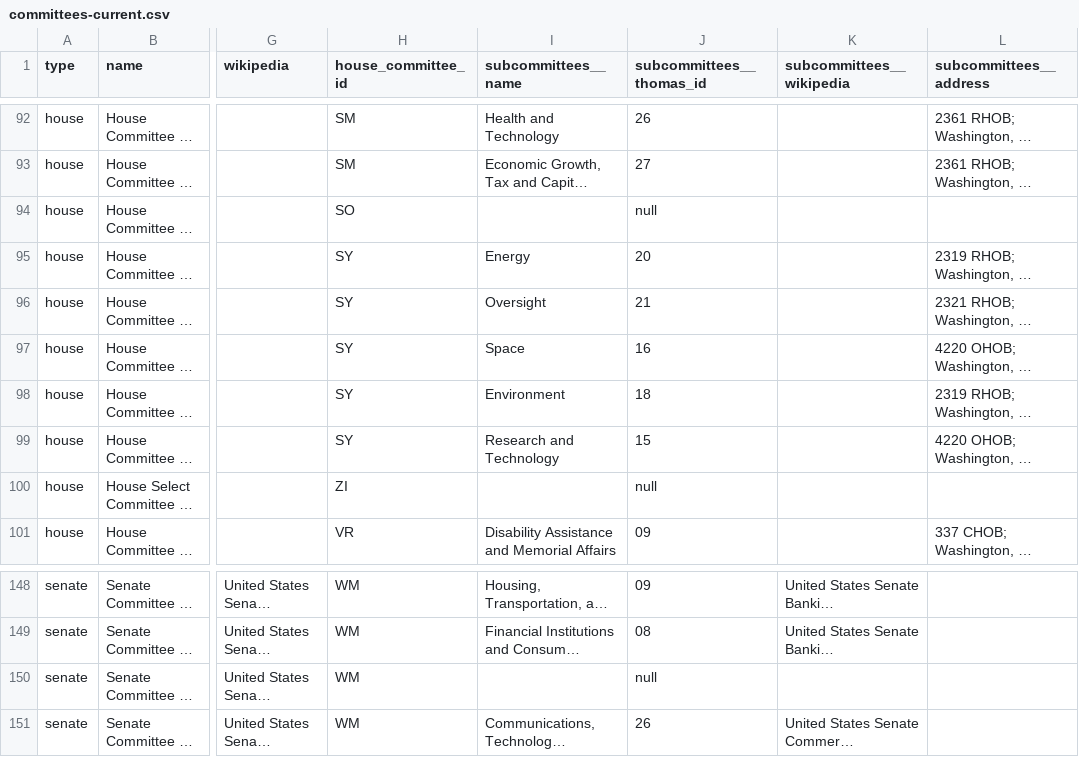
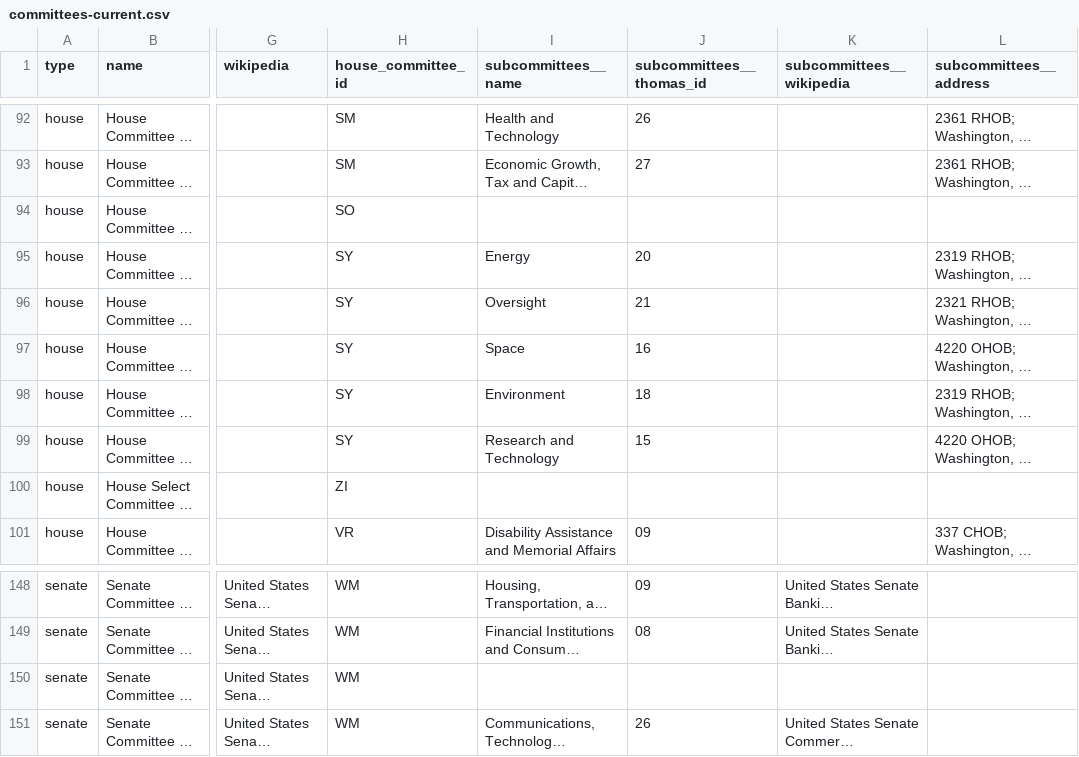
Before and after one commit to SemanticComputing/congress-legislators, a CSV file: csv/committees-current.csv, drawn as a sheet; only a part is shown, gaps mark what is left out; long unchanged cells end in …; the diff covers the shown part only; the diff names each change by its address in the sheet, - before the commit and + after, or states it on an @@ line.

```diff
--- a/csv/committees-current.csv
+++ b/csv/committees-current.csv
-J94 (subcommittees__thomas_id): null
+J94 (subcommittees__thomas_id): (empty)
-J100 (subcommittees__thomas_id): null
+J100 (subcommittees__thomas_id): (empty)
-J150 (subcommittees__thomas_id): null
+J150 (subcommittees__thomas_id): (empty)
```
Also changed, not shown: 15 edited cells elsewhere in this file, csv/committee-membership-current.csv, 22 other files.
